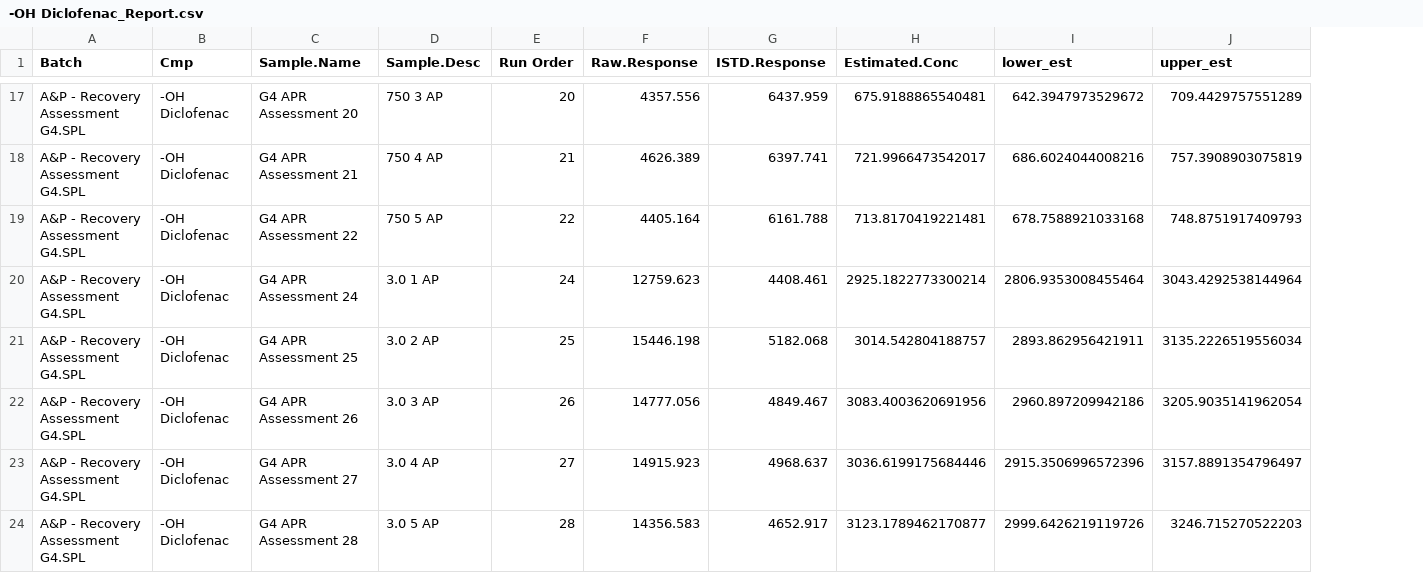
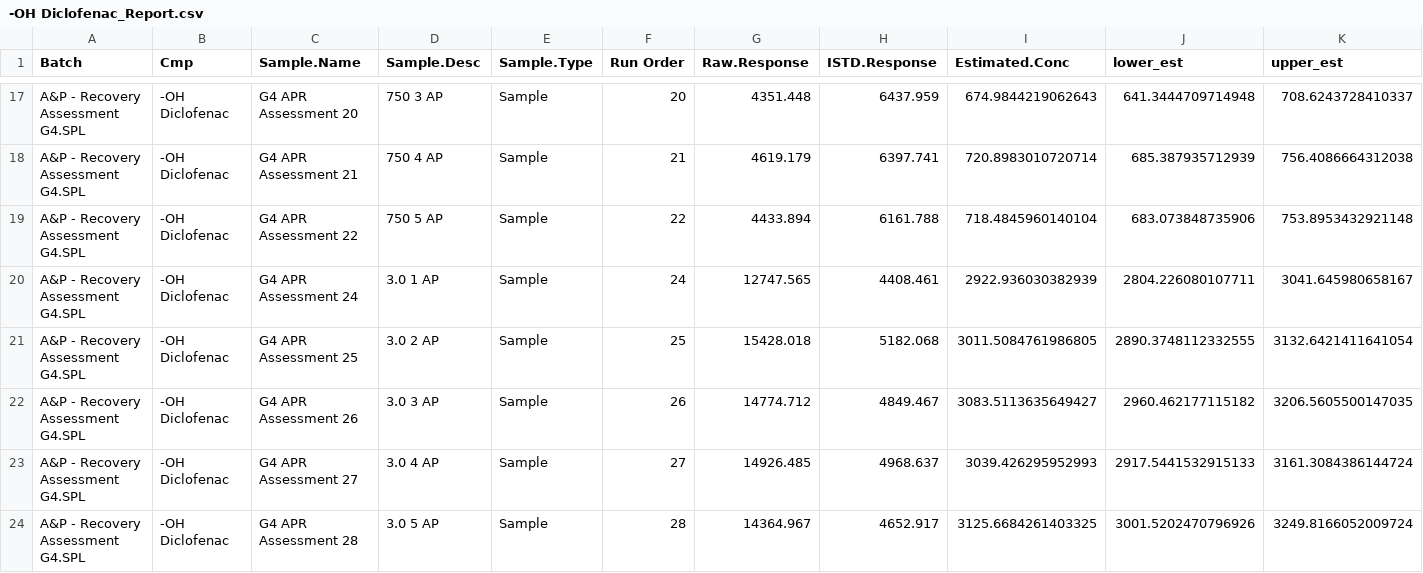
Before and after one commit to jpmccord/Calibration-Reports, a CSV file: reports/-OH Diclofenac_Report.csv, drawn as a sheet; only a part is shown, gaps mark what is left out; addresses are those after the commit; the diff covers the shown part only; the diff names each change by its address in the sheet, - before the commit and + after, or states it on an @@ line.

```diff
--- a/reports/-OH Diclofenac_Report.csv
+++ b/reports/-OH Diclofenac_Report.csv
+column E (Sample.Type), rows 17-24: all Sample
-G17 (Raw.Response): 4357.556
+G17 (Raw.Response): 4351.448
-I17 (Estimated.Conc): 675.9188865540481
+I17 (Estimated.Conc): 674.9844219062643
-J17 (lower_est): 642.3947973529672
+J17 (lower_est): 641.3444709714948
-K17 (upper_est): 709.4429757551289
+K17 (upper_est): 708.6243728410337
-G18 (Raw.Response): 4626.389
+G18 (Raw.Response): 4619.179
-I18 (Estimated.Conc): 721.9966473542017
+I18 (Estimated.Conc): 720.8983010720714
-J18 (lower_est): 686.6024044008216
+J18 (lower_est): 685.387935712939
-K18 (upper_est): 757.3908903075819
+K18 (upper_est): 756.4086664312038
-G19 (Raw.Response): 4405.164
+G19 (Raw.Response): 4433.894
-I19 (Estimated.Conc): 713.8170419221481
+I19 (Estimated.Conc): 718.4845960140104
-J19 (lower_est): 678.7588921033168
+J19 (lower_est): 683.073848735906
-K19 (upper_est): 748.8751917409793
+K19 (upper_est): 753.8953432921148
-G20 (Raw.Response): 12759.623
+G20 (Raw.Response): 12747.565
-I20 (Estimated.Conc): 2925.1822773300214
+I20 (Estimated.Conc): 2922.936030382939
-J20 (lower_est): 2806.9353008455464
+J20 (lower_est): 2804.226080107711
-K20 (upper_est): 3043.4292538144964
+K20 (upper_est): 3041.645980658167
-G21 (Raw.Response): 15446.198
+G21 (Raw.Response): 15428.018
-I21 (Estimated.Conc): 3014.542804188757
+I21 (Estimated.Conc): 3011.5084761986805
-J21 (lower_est): 2893.862956421911
+J21 (lower_est): 2890.3748112332555
-K21 (upper_est): 3135.2226519556034
+K21 (upper_est): 3132.6421411641054
-G22 (Raw.Response): 14777.056
+G22 (Raw.Response): 14774.712
-I22 (Estimated.Conc): 3083.4003620691956
+I22 (Estimated.Conc): 3083.5113635649427
-J22 (lower_est): 2960.897209942186
+J22 (lower_est): 2960.462177115182
-K22 (upper_est): 3205.9035141962054
+K22 (upper_est): 3206.5605500147035
-G23 (Raw.Response): 14915.923
+G23 (Raw.Response): 14926.485
-I23 (Estimated.Conc): 3036.6199175684446
+I23 (Estimated.Conc): 3039.426295952993
-J23 (lower_est): 2915.3506996572396
+J23 (lower_est): 2917.5441532915133
-K23 (upper_est): 3157.8891354796497
+K23 (upper_est): 3161.3084386144724
-G24 (Raw.Response): 14356.583
+G24 (Raw.Response): 14364.967
-I24 (Estimated.Conc): 3123.1789462170877
+I24 (Estimated.Conc): 3125.6684261403325
-J24 (lower_est): 2999.6426219119726
+J24 (lower_est): 3001.5202470796926
-K24 (upper_est): 3246.715270522203
+K24 (upper_est): 3249.8166052009724
```
Also changed, not shown: 152 edited cells elsewhere in this file, 22 other files.
